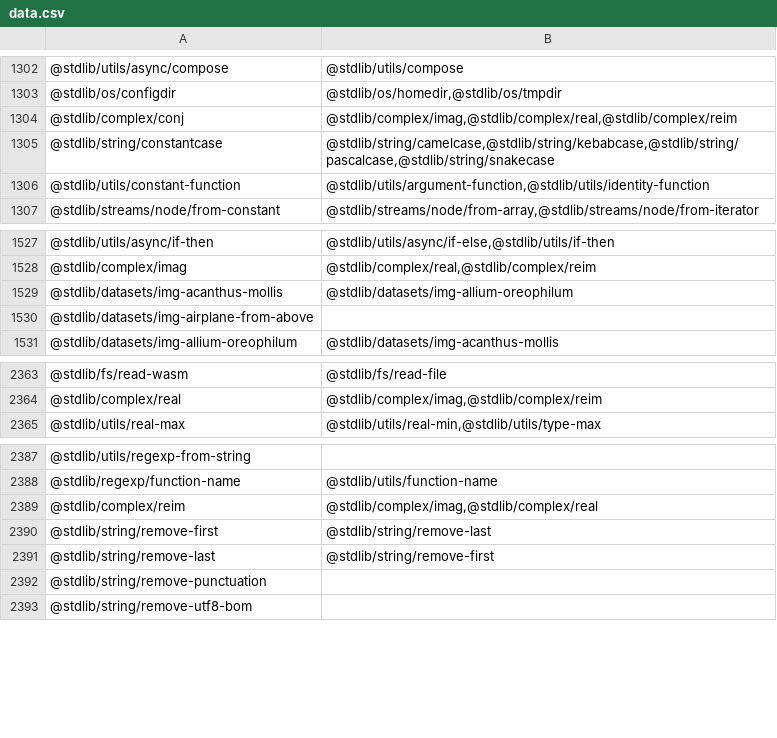
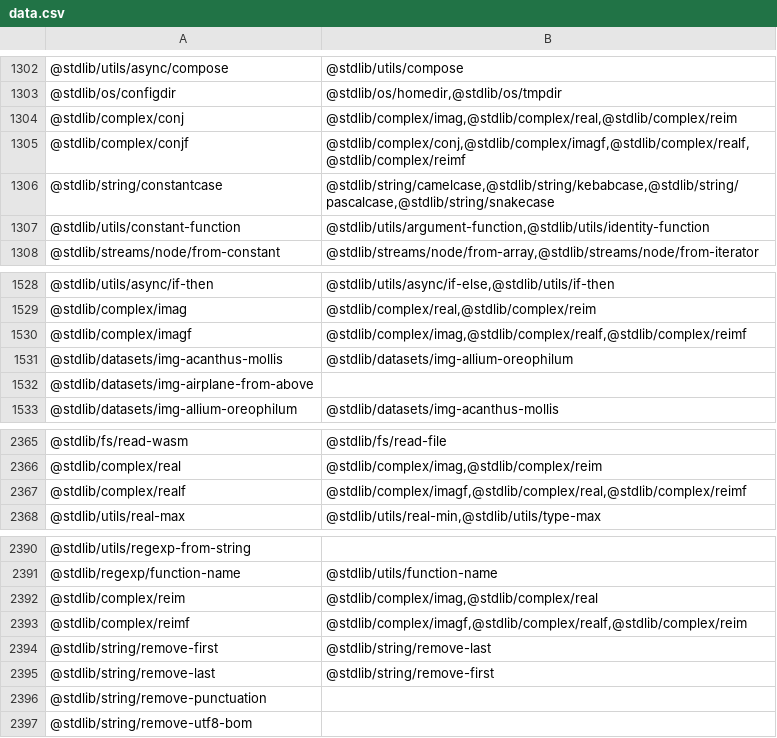
Before and after one commit to stdlib-js/namespace-pkg2related, a CSV file: data/data.csv, drawn as a sheet; only a part is shown, gaps mark what is left out; the diff names each change by its address in the sheet, - before the commit and + after, or states it on an @@ line.

```diff
--- a/data/data.csv
+++ b/data/data.csv
+row 1305: @stdlib/complex/conjf | @stdlib/complex/conj,@stdlib/complex/imagf,@stdlib/complex/realf,@stdlib/complex/reimf
+row 1530: @stdlib/complex/imagf | @stdlib/complex/imag,@stdlib/complex/realf,@stdlib/complex/reimf
+row 2367: @stdlib/complex/realf | @stdlib/complex/imagf,@stdlib/complex/real,@stdlib/complex/reimf
+row 2393: @stdlib/complex/reimf | @stdlib/complex/imagf,@stdlib/complex/realf,@stdlib/complex/reim
```
Also changed, not shown: 1 other file.
